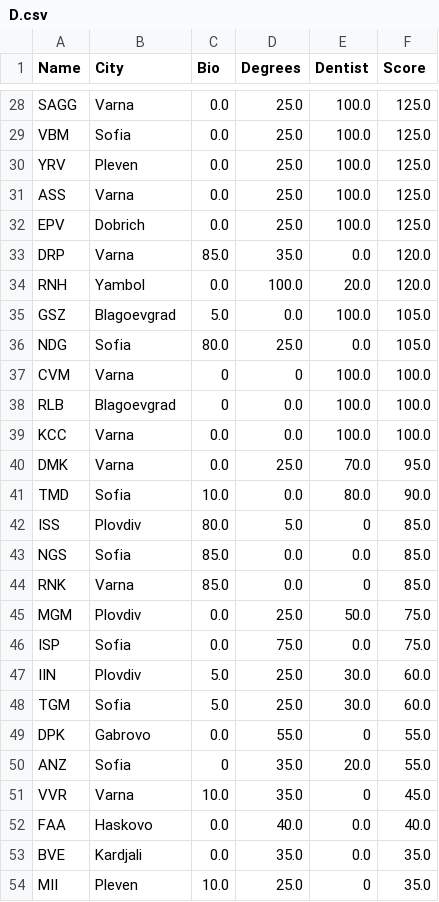
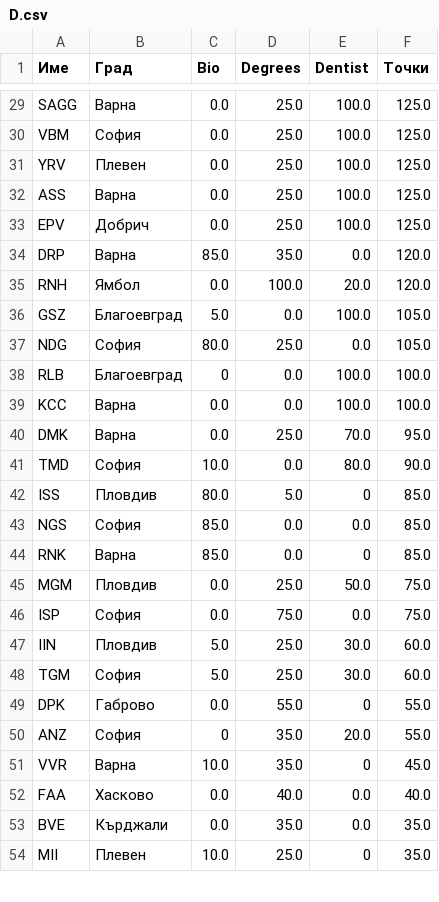
Before and after one commit to Alaxe/noi2-ranking, a CSV file: results/D.csv, drawn as a sheet; only a part is shown, gaps mark what is left out; removed rows and columns are numbered as before the commit, all else as after; the diff covers the shown part only; the diff names each change by its address in the sheet, - before the commit and + after, or states it on an @@ line.

```diff
--- a/results/D.csv
+++ b/results/D.csv
-A1: Name
+A1: Име
-B1: City
+B1: Град
-F1: Score
+F1: Точки
-B29 (Град): Varna
+B29 (Град): Варна
-B30 (Град): Sofia
+B30 (Град): София
-B31 (Град): Pleven
+B31 (Град): Плевен
-B32 (Град): Varna
+B32 (Град): Варна
-B33 (Град): Dobrich
+B33 (Град): Добрич
-B34 (Град): Varna
+B34 (Град): Варна
-B35 (Град): Yambol
+B35 (Град): Ямбол
-B36 (Град): Blagoevgrad
+B36 (Град): Благоевград
-B37 (Град): Sofia
+B37 (Град): София
-row 37: CVM | Varna | 0 | 0 | 100.0 | 100.0
-B38 (Град): Blagoevgrad
+B38 (Град): Благоевград
-B39:B40 (Град): Varna
+B39:B40 (Град): Варна
-B41 (Град): Sofia
+B41 (Град): София
-B42 (Град): Plovdiv
+B42 (Град): Пловдив
-B43 (Град): Sofia
+B43 (Град): София
-B44 (Град): Varna
+B44 (Град): Варна
-B45 (Град): Plovdiv
+B45 (Град): Пловдив
-B46 (Град): Sofia
+B46 (Град): София
-B47 (Град): Plovdiv
+B47 (Град): Пловдив
-B48 (Град): Sofia
+B48 (Град): София
-B49 (Град): Gabrovo
+B49 (Град): Габрово
-B50 (Град): Sofia
+B50 (Град): София
-B51 (Град): Varna
+B51 (Град): Варна
-B52 (Град): Haskovo
+B52 (Град): Хасково
-B53 (Град): Kardjali
+B53 (Град): Кърджали
-B54 (Град): Pleven
+B54 (Град): Плевен
```
Also changed, not shown: 2 added rows, 1 removed row and 75 edited cells elsewhere in this file, results/B-extended.csv, results/B.csv, 21 other files.
